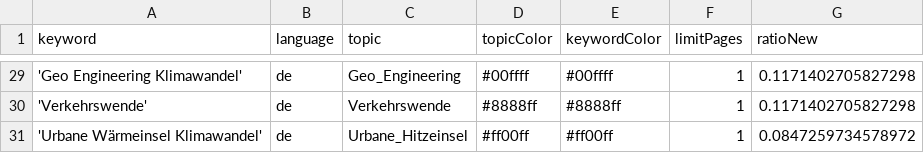
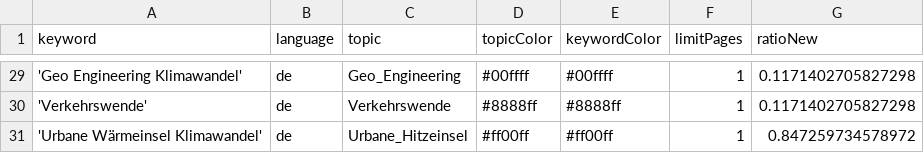
Before and after one commit to claba-news/climateIsComing, a CSV file: keywords.csv, drawn as a sheet; only a part is shown, gaps mark what is left out.

Commit message:
Fix typo in 'Urbane Wärmeinsel' entry

```diff
--- a/keywords.csv
+++ b/keywords.csv
@@ -30,2 +30,2 @@ keyword,language,topic,topicColor,keywordColor,limitPages,ratioNew
 'Verkehrswende',de,Verkehrswende,#8888ff,#8888ff,1,0.1171402705827298
-'Urbane Wärmeinsel Klimawandel',de,Urbane_Hitzeinsel,#ff00ff,#ff00ff,1,0.0847259734578972
+'Urbane Wärmeinsel Klimawandel',de,Urbane_Hitzeinsel,#ff00ff,#ff00ff,1,0.847259734578972
```
